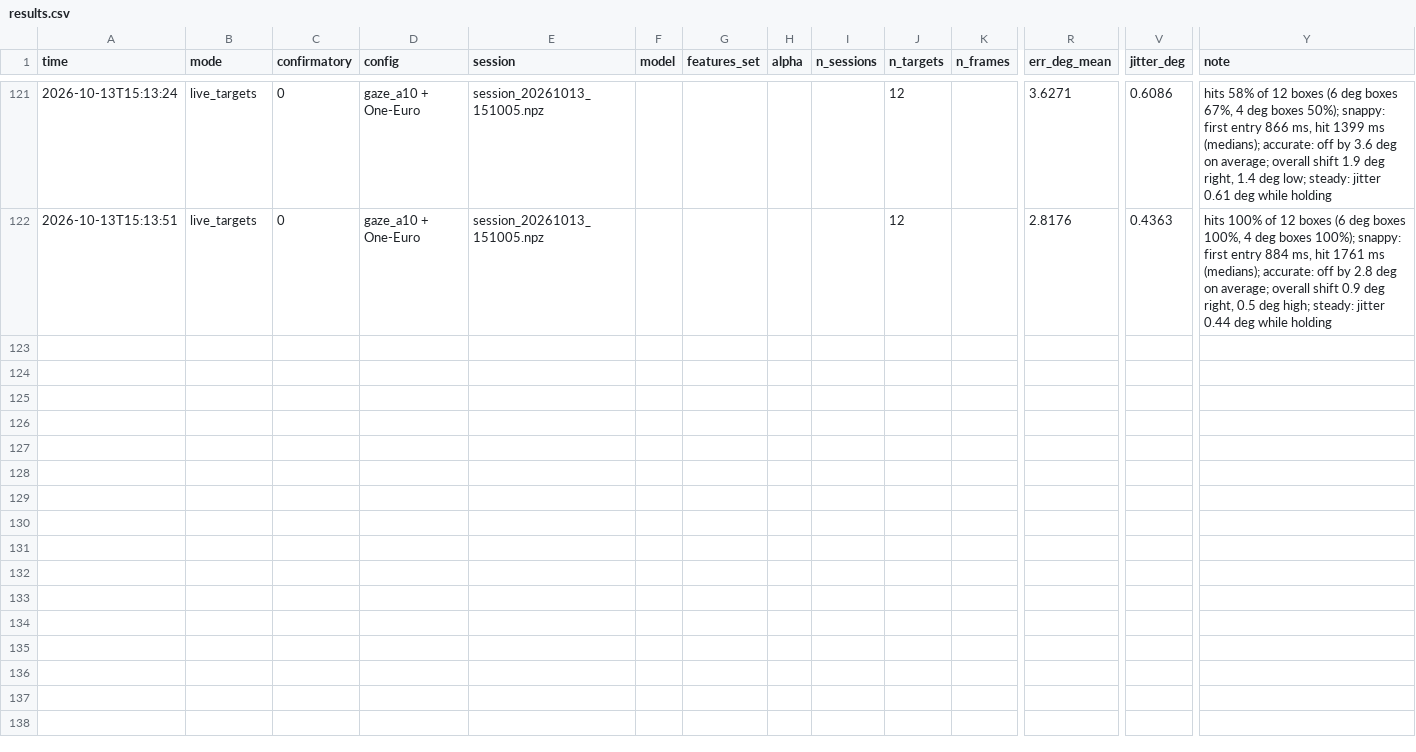
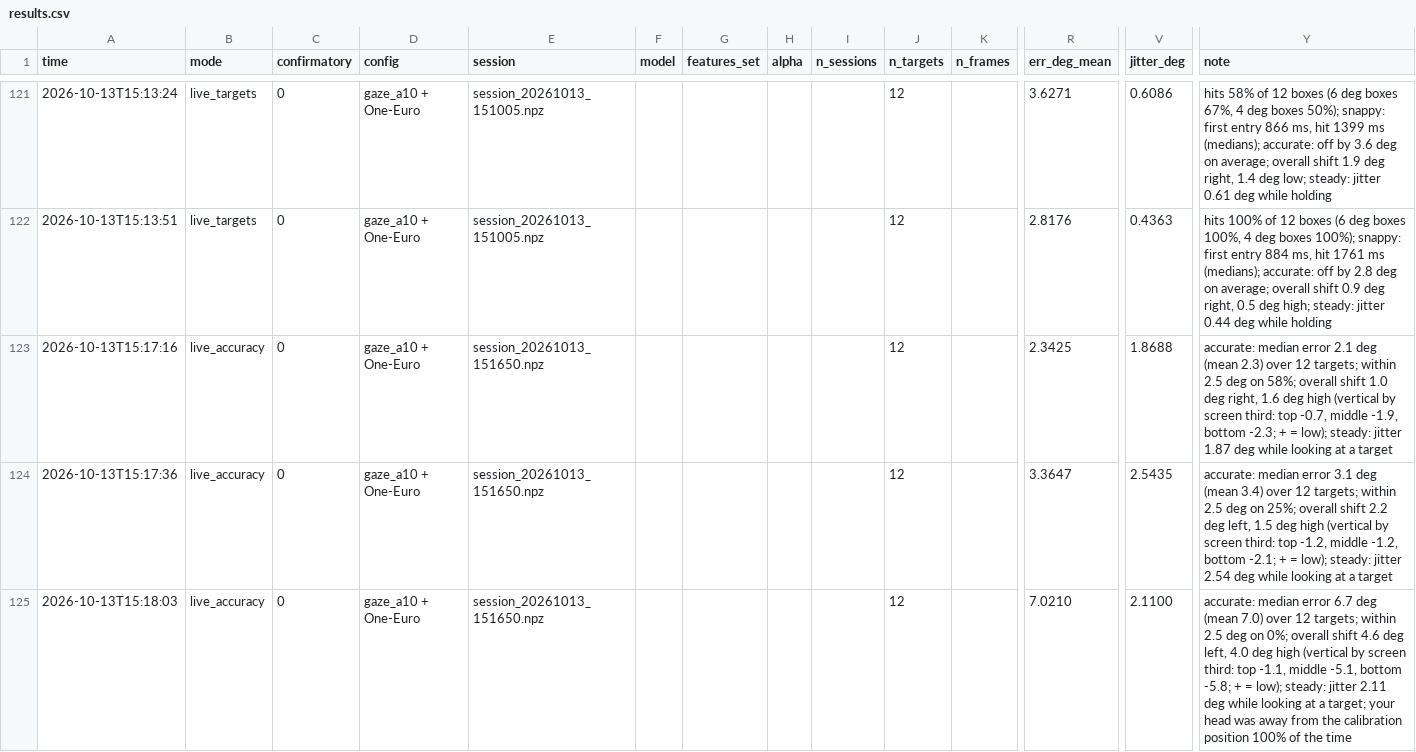
Before and after one commit to manyu1701/gaze-cursor, a CSV file: data/results.csv, drawn as a sheet; only a part is shown, gaps mark what is left out; rows hold the shown columns only; the diff covers the shown part only; the diff names each change by its address in the sheet, - before the commit and + after, or states it on an @@ line.

```diff
--- a/data/results.csv
+++ b/data/results.csv
+row 123: 2026-10-13T15:17:16 | live_accuracy | 0 | gaze_a10 + One-Euro | session_20261013_151650.npz |  |  |  |  | 12 |  | 2.3425 | 1.8688 | accurate: median error 2.1 deg (mean 2.3) over 12 targets; within 2.5 deg on 58%; overall shift 1.0 deg right, 1.6 deg high (vertical by screen third: top -0.7, middle -1.9, bottom -2.3; + = low); steady: jitter 1.87 deg while looking at a target
+row 124: 2026-10-13T15:17:36 | live_accuracy | 0 | gaze_a10 + One-Euro | session_20261013_151650.npz |  |  |  |  | 12 |  | 3.3647 | 2.5435 | accurate: median error 3.1 deg (mean 3.4) over 12 targets; within 2.5 deg on 25%; overall shift 2.2 deg left, 1.5 deg high (vertical by screen third: top -1.2, middle -1.2, bottom -2.1; + = low); steady: jitter 2.54 deg while looking at a target
+row 125: 2026-10-13T15:18:03 | live_accuracy | 0 | gaze_a10 + One-Euro | session_20261013_151650.npz |  |  |  |  | 12 |  | 7.0210 | 2.1100 | accurate: median error 6.7 deg (mean 7.0) over 12 targets; within 2.5 deg on 0%; overall shift 4.6 deg left, 4.0 deg high (vertical by screen third: top -1.1, middle -5.1, bottom -5.8; + = low); steady: jitter 2.11 deg while looking at a target; your head was away from the calibration position 100% of the time
```
Also changed, not shown: 3 added rows elsewhere in this file, 1 other file.
